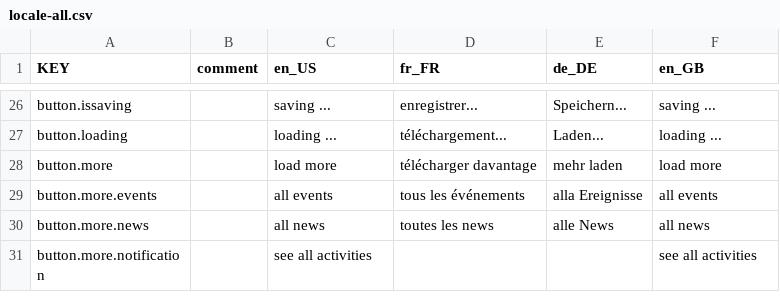
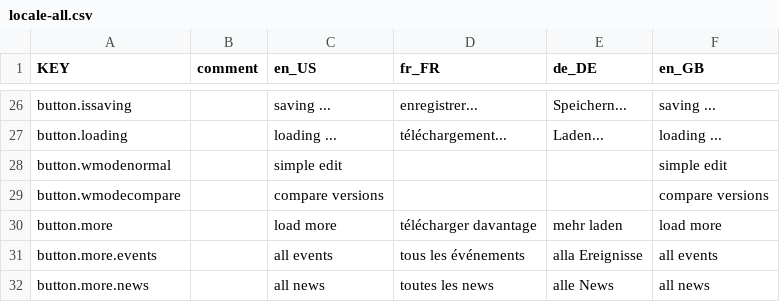
Before and after one commit to resume-unilu/RESuME, a CSV file: src/locale/locale-all.csv, drawn as a sheet; only a part is shown, gaps mark what is left out; the shorter side is filled out with more unchanged rows.

```diff
--- a/src/locale/locale-all.csv
+++ b/src/locale/locale-all.csv
@@ -27,2 +27,4 @@ button.issaving,,saving ...,enregistrer...,Speichern...,saving ...
 button.loading,,loading ...,téléchargement...,Laden...,loading ...
+button.wmodenormal,,simple edit,,,simple edit
+button.wmodecompare,,compare versions,,,compare versions
 button.more,,load more,télécharger davantage,mehr laden,load more
```
Also changed, not shown: 8 other files.
